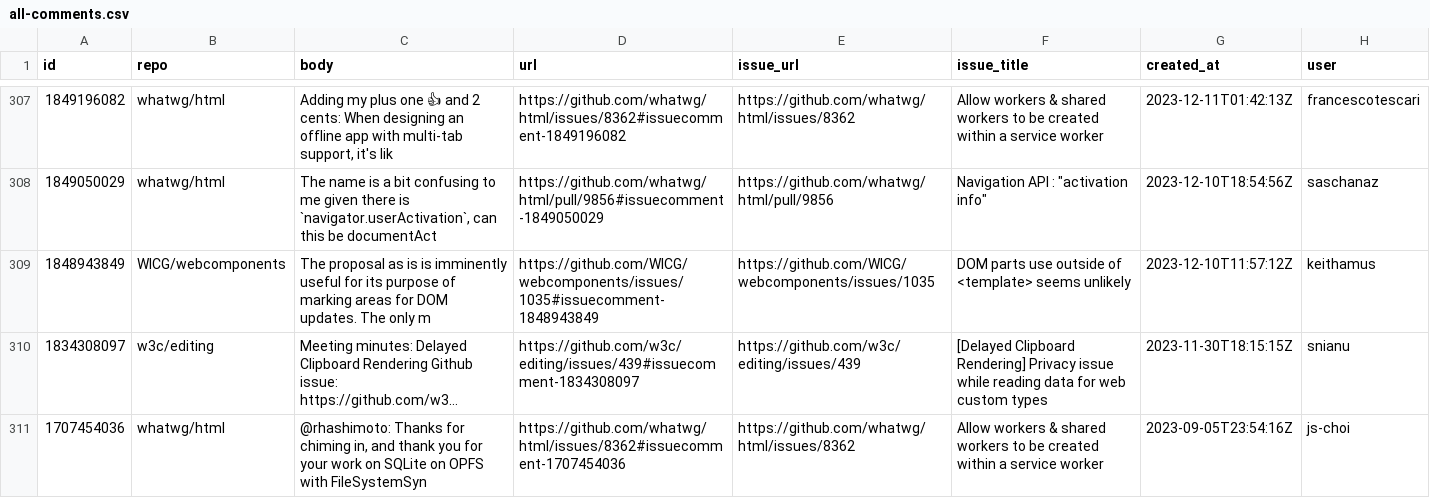
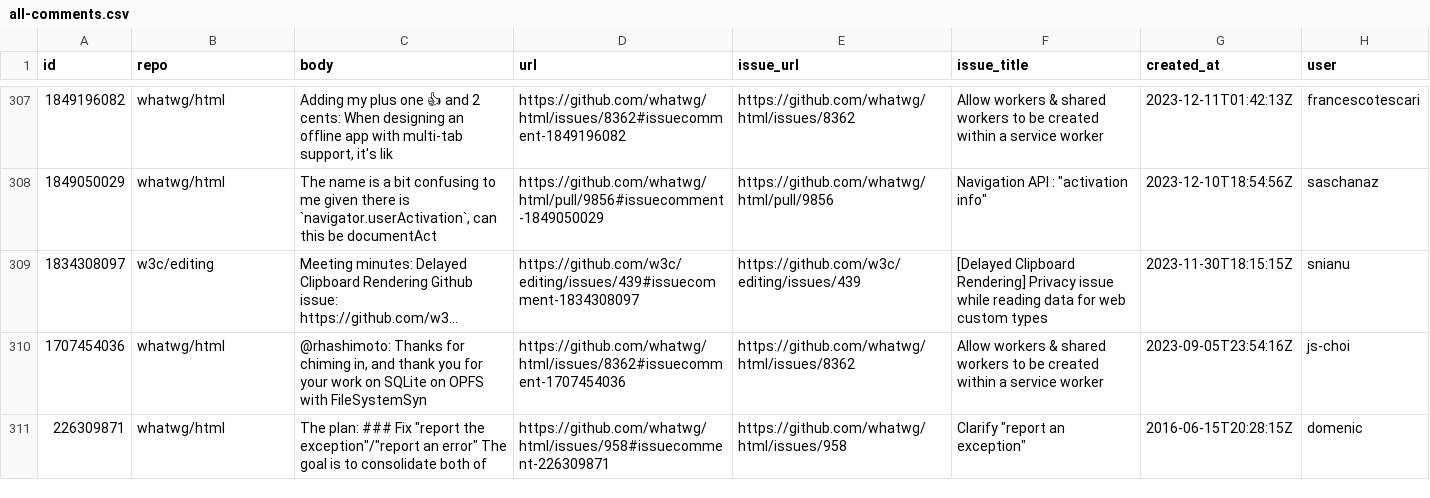
Before and after one commit to bgrins/compat-utils, a CSV file: output/all-comments.csv, drawn as a sheet; only a part is shown, gaps mark what is left out; the shorter side is filled out with more unchanged rows; long unchanged cells end in …; the diff names each change by its address in the sheet, - before the commit and + after, or states it on an @@ line.

```diff
--- a/output/all-comments.csv
+++ b/output/all-comments.csv
-row 309: 1848943849 | WICG/webcomponents | The proposal as is is imminently useful for its purpose of marking areas for DOM updates. The only m | https://github.com/WICG/webcomponents/issues/1035#issuecomment-1848943849 | https://github.com/WICG/webcomponents/issues/1035 | DOM parts use outside of <template> seems unlikely | 2023-12-10T11:57:12Z | keithamus
```
Also changed, not shown: output/mozilla-standards-positions.csv, output/w3ctag-design-reviews.csv, 2 other files.
